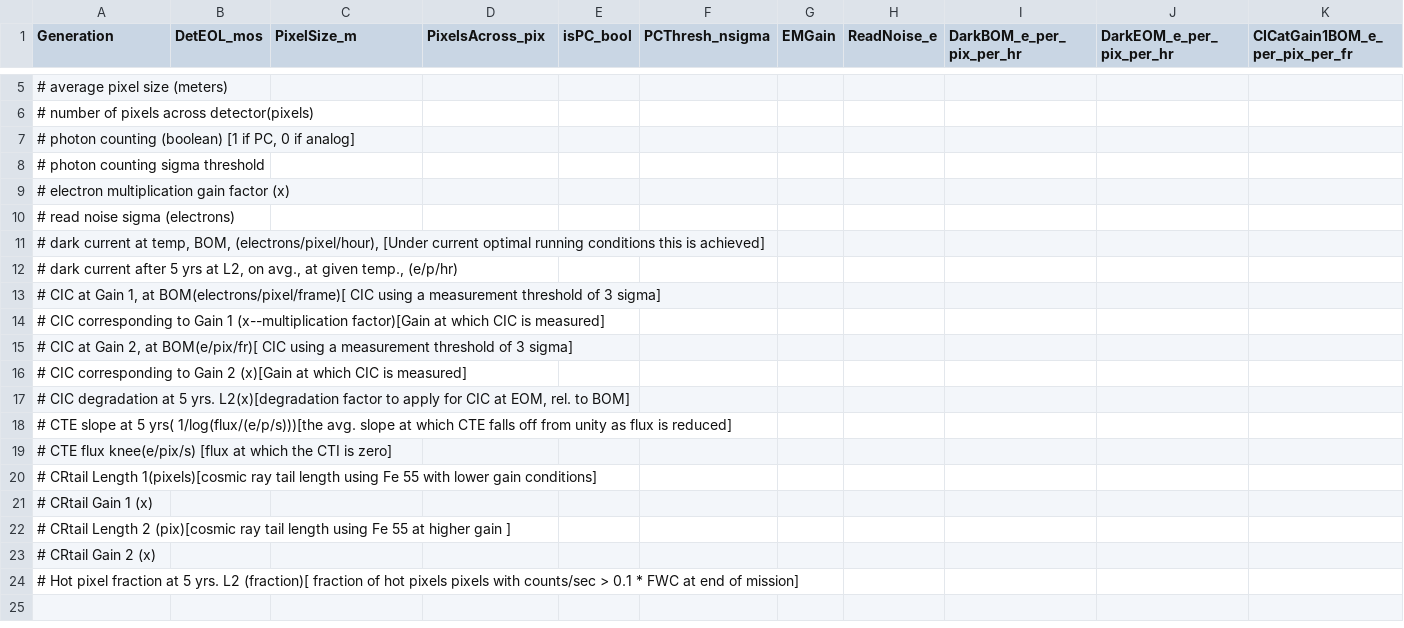
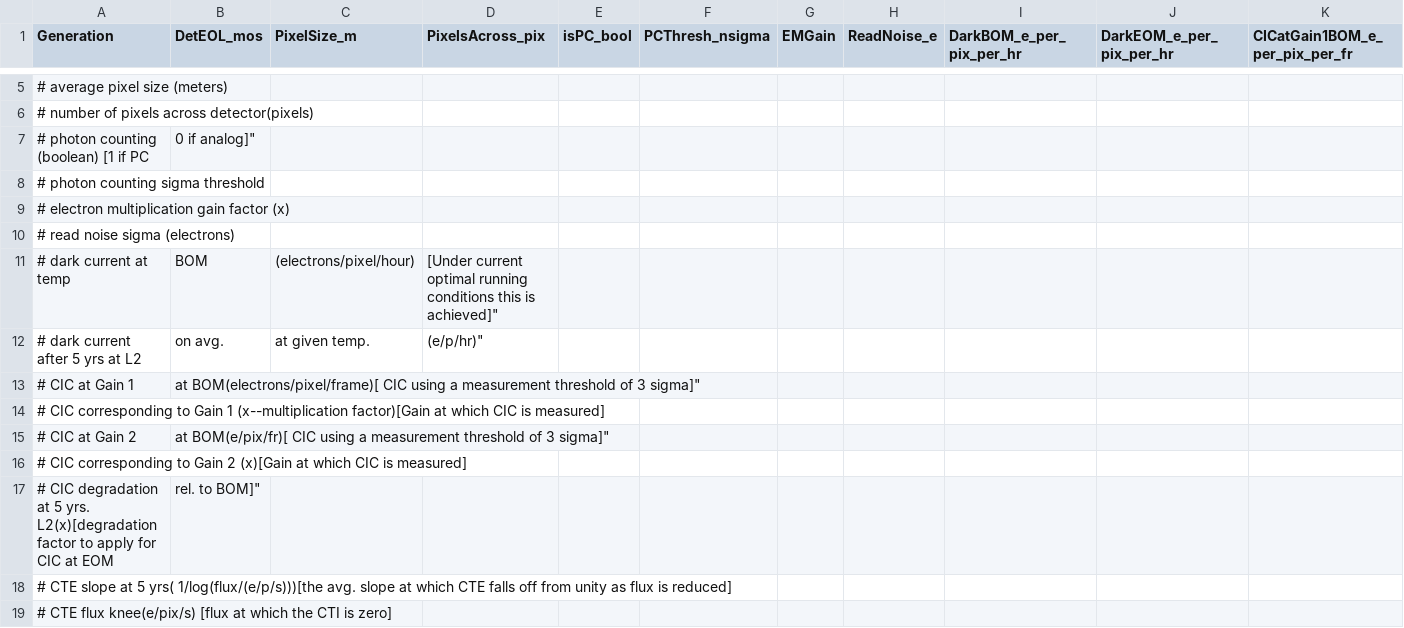
Before and after one commit to hsergi/Roman_Coronagraph_ETC, a CSV file: tables/DET_CBE_210614.csv, drawn as a sheet; only a part is shown, gaps mark what is left out; the shorter side is filled out with more unchanged rows; removed rows and columns are numbered as before the commit, all else as after; rows hold the shown columns only; the diff names each change by its address in the sheet, - before the commit and + after, or states it on an @@ line.

```diff
--- a/tables/DET_CBE_210614.csv
+++ b/tables/DET_CBE_210614.csv
-row 7: # photon counting (boolean) [1 if PC, 0 if analog]
+row 7: # photon counting (boolean) [1 if PC | 0 if analog]"
-row 11: # dark current at temp, BOM, (electrons/pixel/hour), [Under current optimal running conditions this is achieved]
-row 12: # dark current after 5 yrs at L2, on avg., at given temp., (e/p/hr)
-row 13: # CIC at Gain 1, at BOM(electrons/pixel/frame)[ CIC using a measurement threshold of 3 sigma]
+row 11: # dark current at temp | BOM | (electrons/pixel/hour) | [Under current optimal running conditions this is achieved]"
+row 12: # dark current after 5 yrs at L2 | on avg. | at given temp. | (e/p/hr)"
+row 13: # CIC at Gain 1 | at BOM(electrons/pixel/frame)[ CIC using a measurement threshold of 3 sigma]"
-row 15: # CIC at Gain 2, at BOM(e/pix/fr)[ CIC using a measurement threshold of 3 sigma]
+row 15: # CIC at Gain 2 | at BOM(e/pix/fr)[ CIC using a measurement threshold of 3 sigma]"
-row 17: # CIC degradation at 5 yrs. L2(x)[degradation factor to apply for CIC at EOM, rel. to BOM]
+row 17: # CIC degradation at 5 yrs. L2(x)[degradation factor to apply for CIC at EOM | rel. to BOM]"
```
Also changed, not shown: tables/CGPERF_HLC_20190210br.csv.
